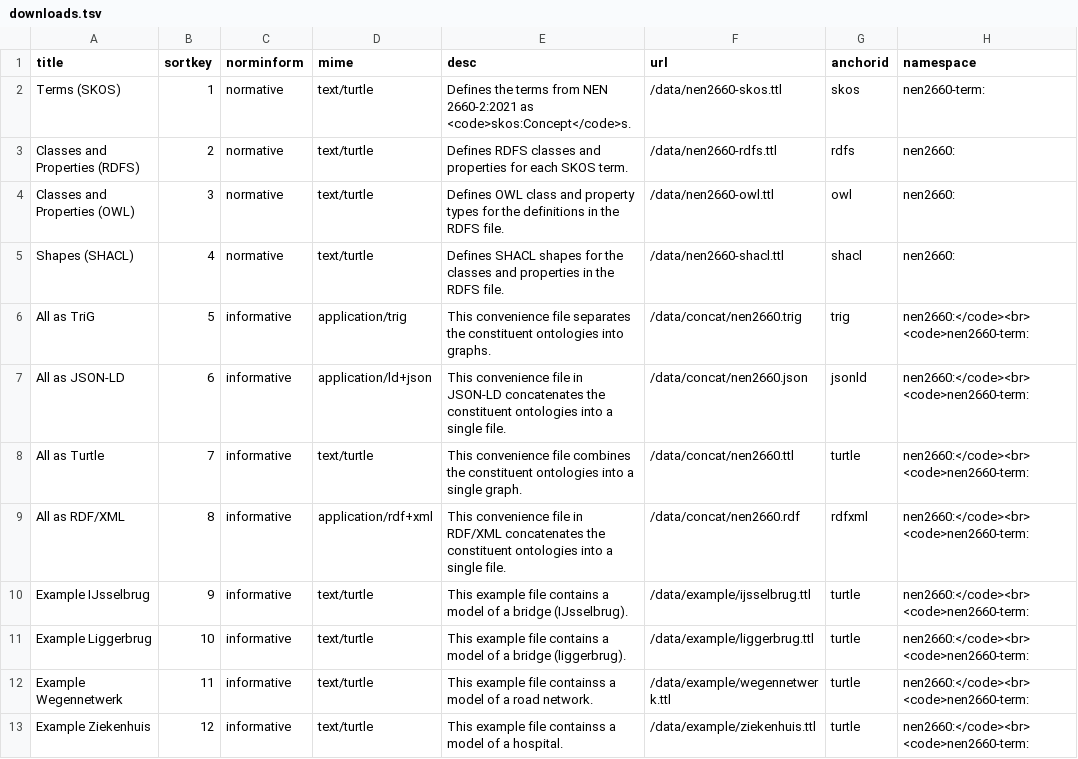
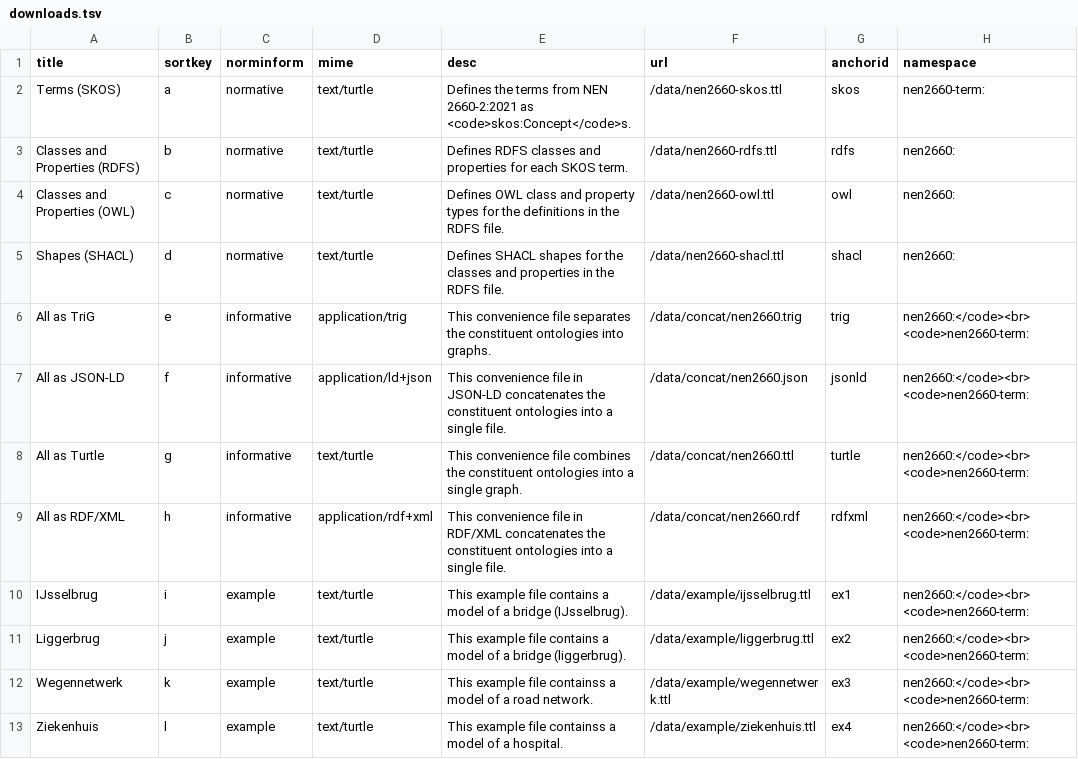
Before and after one commit to nl-digigo/nen2660, a TSV file: _data/downloads.tsv, drawn as a sheet; only a part is shown; the diff names each change by its address in the sheet, - before the commit and + after, or states it on an @@ line.

Commit message:
fix: downloads sortkey

```diff
--- a/_data/downloads.tsv
+++ b/_data/downloads.tsv
-B2 (sortkey): 1
+B2 (sortkey): a
-B3 (sortkey): 2
+B3 (sortkey): b
-B4 (sortkey): 3
+B4 (sortkey): c
-B5 (sortkey): 4
+B5 (sortkey): d
-B6 (sortkey): 5
+B6 (sortkey): e
-B7 (sortkey): 6
+B7 (sortkey): f
-B8 (sortkey): 7
+B8 (sortkey): g
-B9 (sortkey): 8
+B9 (sortkey): h
-A10 (title): Example IJsselbrug
+A10 (title): IJsselbrug
-B10 (sortkey): 9
+B10 (sortkey): i
-C10:C13 (norminform): informative
+C10:C13 (norminform): example
-G10 (anchorid): turtle
+G10 (anchorid): ex1
-A11 (title): Example Liggerbrug
+A11 (title): Liggerbrug
-B11 (sortkey): 10
+B11 (sortkey): j
-G11 (anchorid): turtle
+G11 (anchorid): ex2
-A12 (title): Example Wegennetwerk
+A12 (title): Wegennetwerk
-B12 (sortkey): 11
+B12 (sortkey): k
-G12 (anchorid): turtle
+G12 (anchorid): ex3
-A13 (title): Example Ziekenhuis
+A13 (title): Ziekenhuis
-B13 (sortkey): 12
+B13 (sortkey): l
-G13 (anchorid): turtle
+G13 (anchorid): ex4
```
Also changed, not shown: 1 other file.
